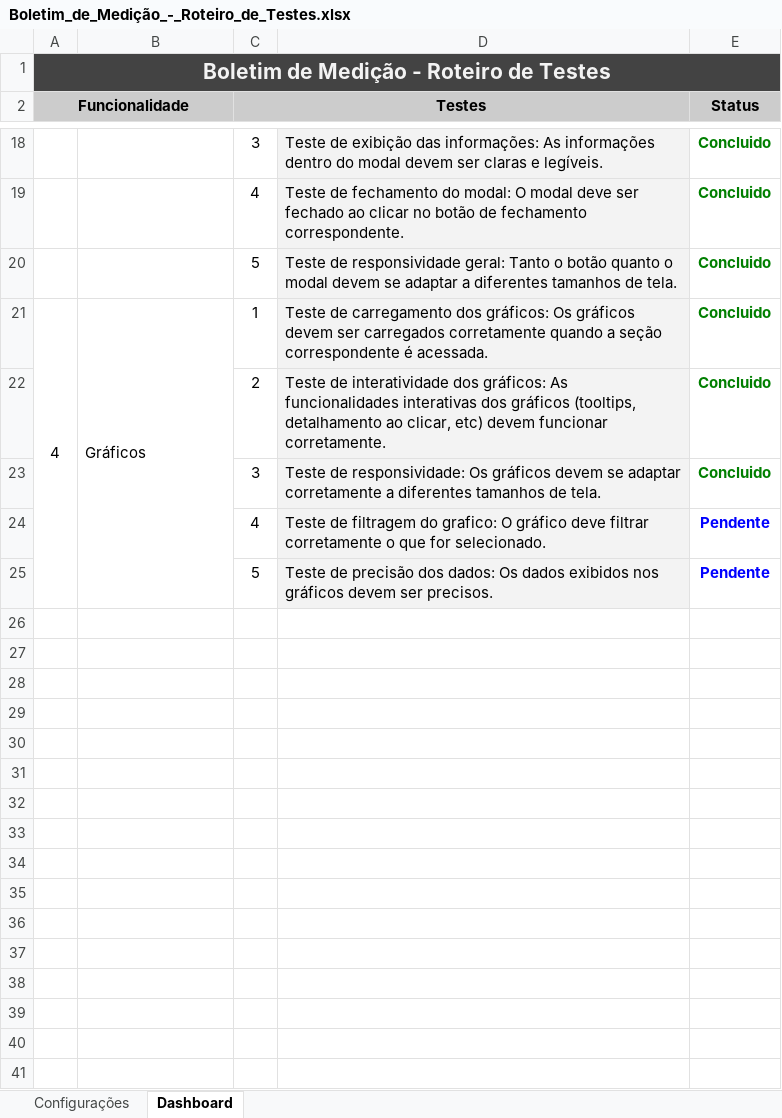
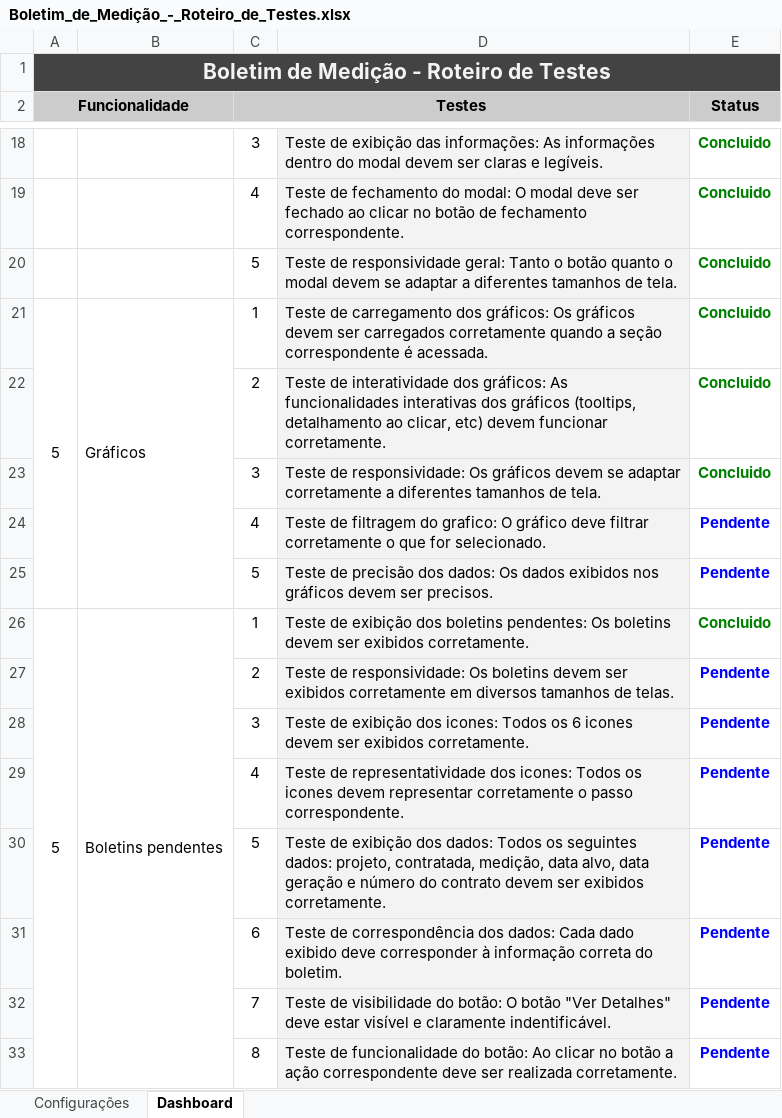
Before and after one commit to LeonardoPassosLeite/taesa-boletimmedicao-xls, an Excel workbook: Boletim_de_Medição_-_Roteiro_de_Testes.xlsx, sheet Dashboard, drawn as a sheet; only a part is shown, gaps mark what is left out; values as stored, in another font and other column widths than the file's, no borders; the diff names each change by its address in the sheet, - before the commit and + after, or states it on an @@ line.

Commit message:
atualização do roteiro de testes do dashboard

```diff
--- a/Boletim_de_Medição_-_Roteiro_de_Testes.xlsx (sheet Dashboard)
+++ b/Boletim_de_Medição_-_Roteiro_de_Testes.xlsx (sheet Dashboard)
-A21 (Funcionalidade): 4
+A21 (Funcionalidade): 5
+row 26: 5 | Boletins pendentes | 1 | Teste de exibição dos boletins pendentes: Os boletins devem ser exibidos corretamente. | Concluido
+row 27:  |  | 2 | Teste de responsividade: Os boletins devem ser exibidos corretamente em diversos tamanhos de telas. | Pendente
+row 28:  |  | 3 | Teste de exibição dos icones: Todos os 6 icones devem ser exibidos corretamente. | Pendente
+row 29:  |  | 4 | Teste de representatividade dos icones: Todos os icones devem representar corretamente o passo correspondente. | Pendente
+row 30:  |  | 5 | Teste de exibição dos dados: Todos os seguintes dados: projeto, contratada, medição, data alvo, data geração e número do contrato devem ser exibidos corretamente. | Pendente
+row 31:  |  | 6 | Teste de correspondência dos dados: Cada dado exibido deve corresponder à informação correta do boletim. | Pendente
+row 32:  |  | 7 | Teste de visibilidade do botão: O botão "Ver Detalhes" deve estar visível e claramente indentificável. | Pendente
+row 33:  |  | 8 | Teste de funcionalidade do botão: Ao clicar no botão a ação correspondente deve ser realizada corretamente. | Pendente
```
